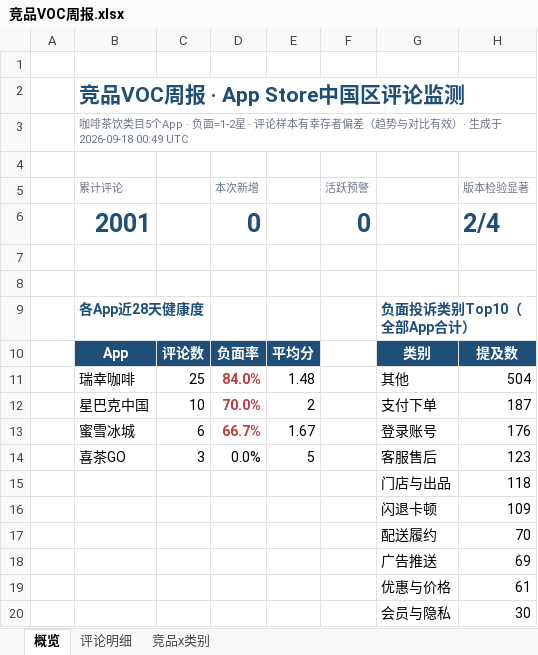
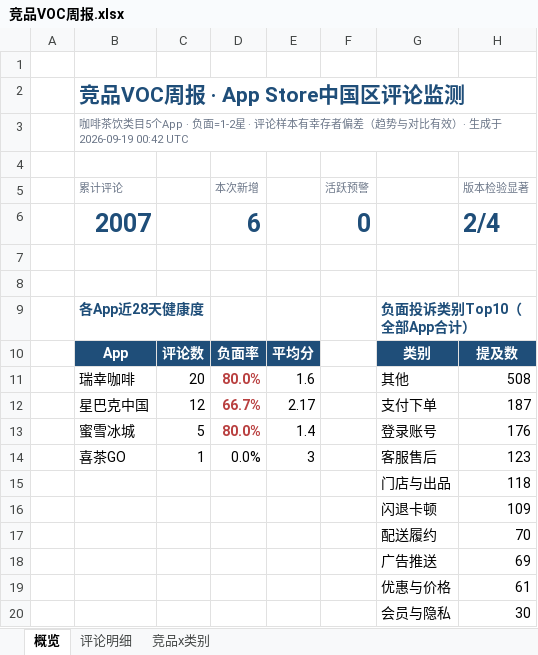
Before and after one commit to EGG-ZERO/appstore-voc-radar, an Excel workbook: reports/竞品VOC周报.xlsx, sheet 概览, drawn as a sheet; values as stored, in another font and other column widths than the file's, no borders; charts and pictures and conditional formats not drawn; removed rows and columns are numbered as before the commit, all else as after; the diff names each change by its address in the sheet, - before the commit and + after, or states it on an @@ line.

```diff
--- a/reports/竞品VOC周报.xlsx (sheet 概览)
+++ b/reports/竞品VOC周报.xlsx (sheet 概览)
-B3 (累计评论): …生成于 2026-09-18 00:49 UTC
+B3 (累计评论): …生成于 2026-09-19 00:42 UTC
-B6 (累计评论): 2001
+B6 (累计评论): 2007
-D6 (本次新增): 0
+D6 (本次新增): 6
-row 11:  | 瑞幸咖啡 | 25 | 84.0% | 1.48 |  | 其他 | 504
-row 12:  | 星巴克中国 | 10 | 70.0% | 2 |  | 支付下单 | 187
-row 13:  | 蜜雪冰城 | 6 | 66.7% | 1.67 |  | 登录账号 | 176
+row 11:  | 瑞幸咖啡 | 20 | 80.0% | 1.6 |  | 其他 | 508
+row 12:  | 星巴克中国 | 12 | 66.7% | 2.17 |  | 支付下单 | 187
+row 13:  | 蜜雪冰城 | 5 | 80.0% | 1.4 |  | 登录账号 | 176
-C14: 3
+C14: 1
-E14: 5
+E14: 3
```
Also changed, not shown: sheet 评论明细, sheet 竞品x类别, 4 other files.
